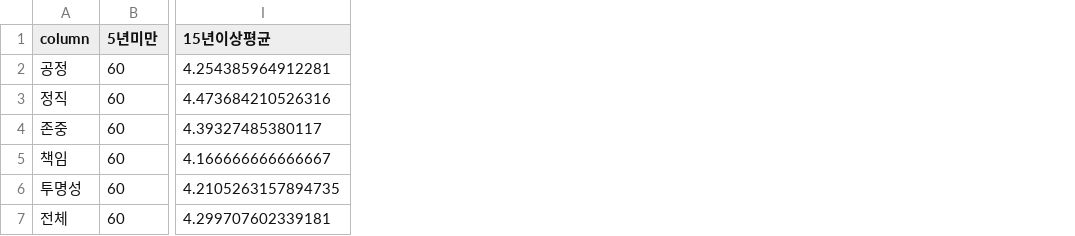
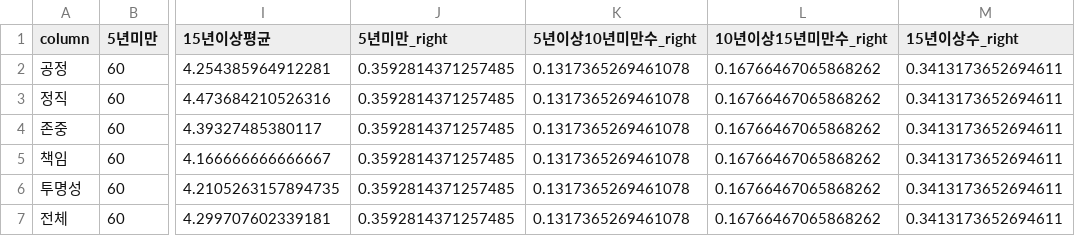
Before and after one commit to hyeonjang/KIOST, a CSV file: code/figure/5/라_5_연구경력_조사_대상별_차이_검정_통계량.csv, drawn as a sheet; only a part is shown, gaps mark what is left out; the diff names each change by its address in the sheet, - before the commit and + after, or states it on an @@ line.

```diff
--- a/code/figure/5/라_5_연구경력_조사_대상별_차이_검정_통계량.csv
+++ b/code/figure/5/라_5_연구경력_조사_대상별_차이_검정_통계량.csv
+column J (5년미만_right), rows 2-7: all 0.3592814371257485
+column K (5년이상10년미만수_right), rows 2-7: all 0.1317365269461078
+column L (10년이상15년미만수_right), rows 2-7: all 0.16766467065868262
+column M (15년이상수_right), rows 2-7: all 0.3413173652694611
```
Also changed, not shown: code/data/6_personal_info.csv, code/data/ego_type.csv, 22 other files.
